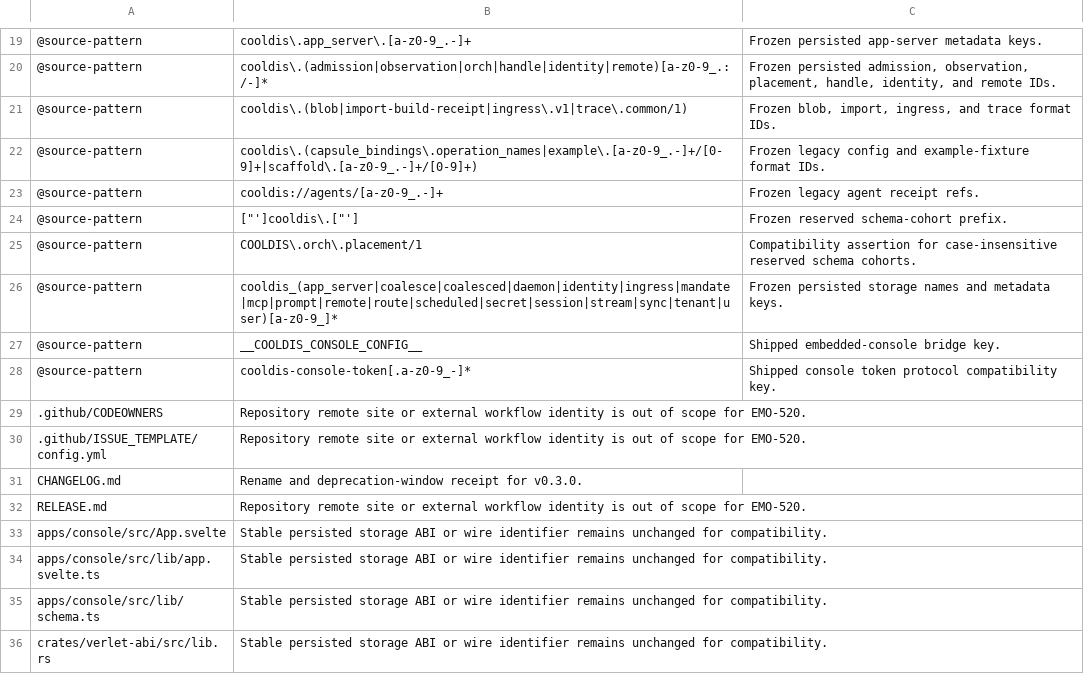
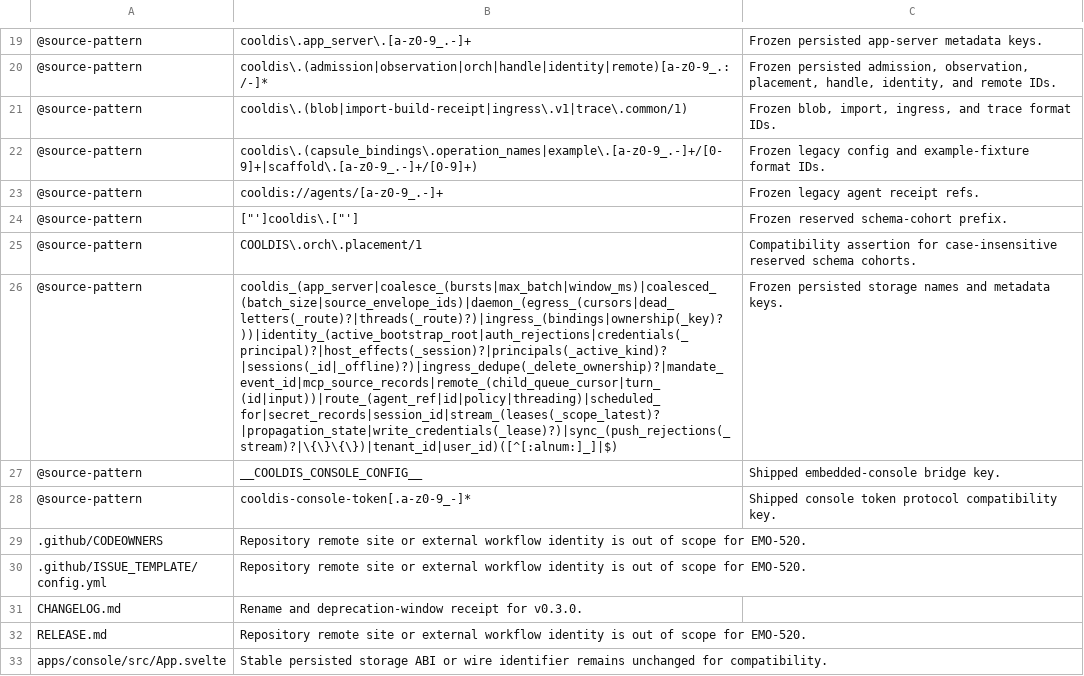
Before and after one commit to emotionscientific/cooldis-kernel, a TSV file: scripts/verlet-name-allowlist.tsv, drawn as a sheet; only a part is shown, gaps mark what is left out; the shorter side is filled out with more unchanged rows; the diff names each change by its address in the sheet, - before the commit and + after, or states it on an @@ line.

```diff
--- a/scripts/verlet-name-allowlist.tsv
+++ b/scripts/verlet-name-allowlist.tsv
-B26: cooldis_(app_server|coalesce|coalesced|daemon|identity|ingress|mandate|mcp|prompt|remote|route|scheduled|secret|session|stream|sync|tenant|user)[a-z0-9_]*
+B26: cooldis_(app_server|coalesce_(bursts|max_batch|window_ms)|coalesced_(batch_size|source_envelope_ids)|daemon_(egress_(cursors|dead_letters(_route)?|threads(_route)?)|ingress_(bindings|ownership(_key)?))|identity_(active_bootstrap_root|auth_rejections|credentials(_principal)?|host_effects(_session)?|principals(_active_kind)?|sessions(_id|_offline)?)|ingress_dedupe(_delete_ownership)?|mandate_event_id|mcp_source_records|remote_(child_queue_cursor|turn_(id|input))|route_(agent_ref|id|policy|threading)|scheduled_for|secret_records|session_id|stream_(leases(_scope_latest)?|propagation_state|write_credentials(_lease)?)|sync_(push_rejections(_stream)?|\{\}\{\})|tenant_id|user_id)([^[:alnum:]_]|$)
```
Also changed, not shown: 9 other files.
